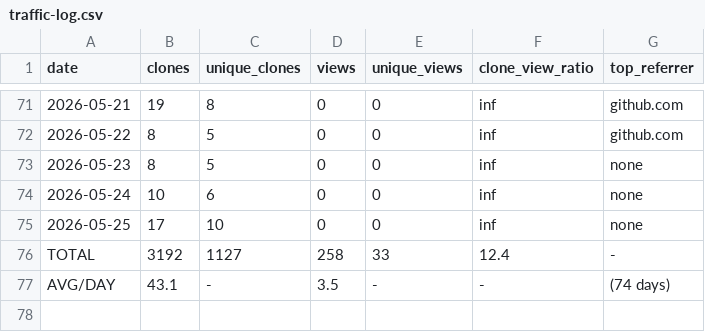
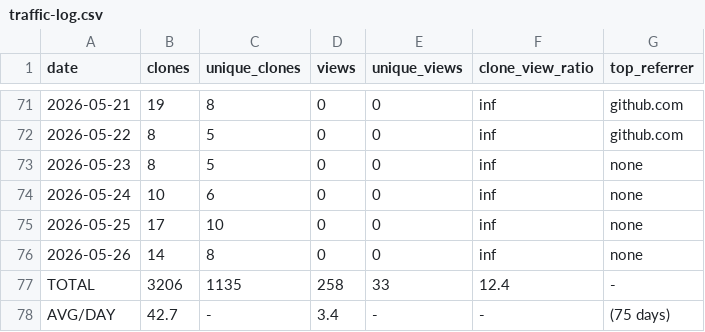
Before and after one commit to mohamedyaakoubi/MohamedYakoubi, a CSV file: traffic-data/traffic-log.csv, drawn as a sheet; only a part is shown, gaps mark what is left out.

```diff
--- a/traffic-data/traffic-log.csv
+++ b/traffic-data/traffic-log.csv
@@ -75,3 +75,4 @@ date,clones,unique_clones,views,unique_views,clone_view_ratio,top_referrer
 2026-05-25,17,10,0,0,inf,none
-TOTAL,3192,1127,258,33,12.4,-
-AVG/DAY,43.1,-,3.5,-,-,(74 days)
+2026-05-26,14,8,0,0,inf,none
+TOTAL,3206,1135,258,33,12.4,-
+AVG/DAY,42.7,-,3.4,-,-,(75 days)
```
Also changed, not shown: 1 other file.
